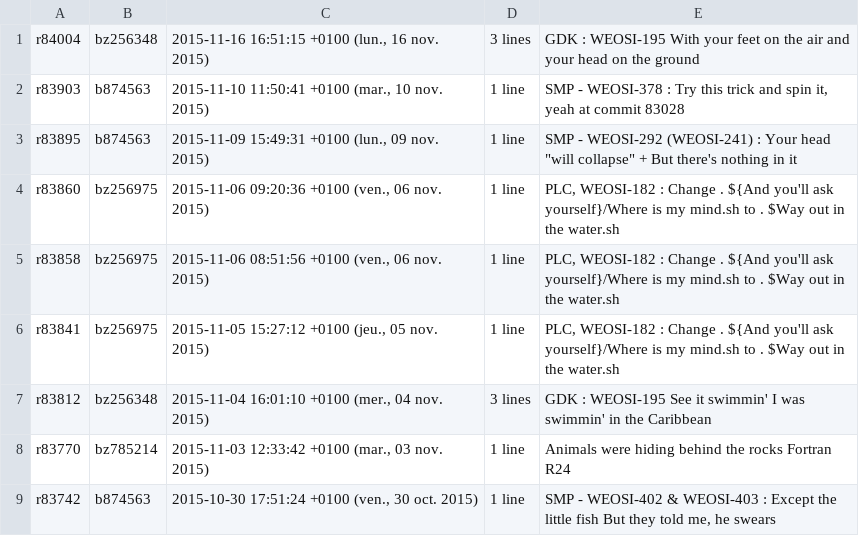
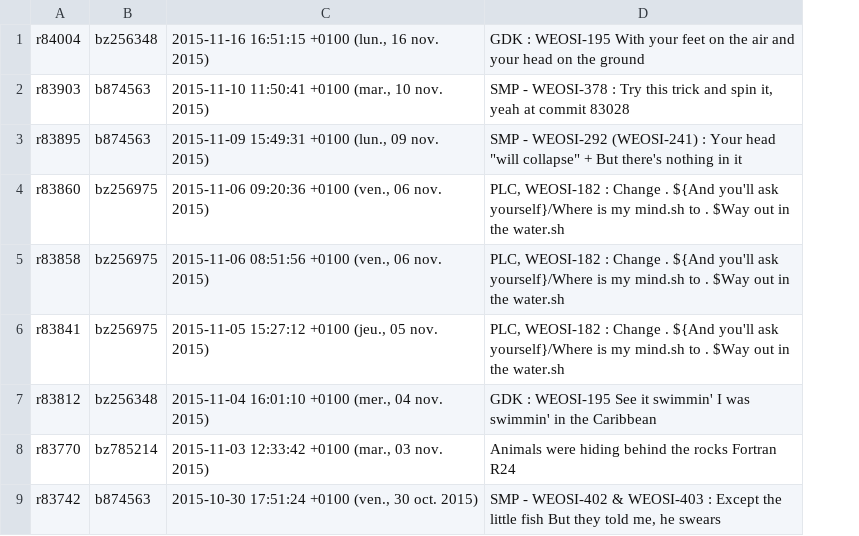
Before and after one commit to bahumbert/projetMichelin, a CSV file: logsAnonyms.csv, drawn as a sheet; only a part is shown; the diff names each change by its address in the sheet, - before the commit and + after, or states it on an @@ line.

```diff
--- a/logsAnonyms.csv
+++ b/logsAnonyms.csv
-column D, rows 1-9: 3 lines | 1 line | 1 line | 1 line | 1 line | 1 line | 3 lines | 1 line | 1 line
```
Also changed, not shown: 6 other files.
